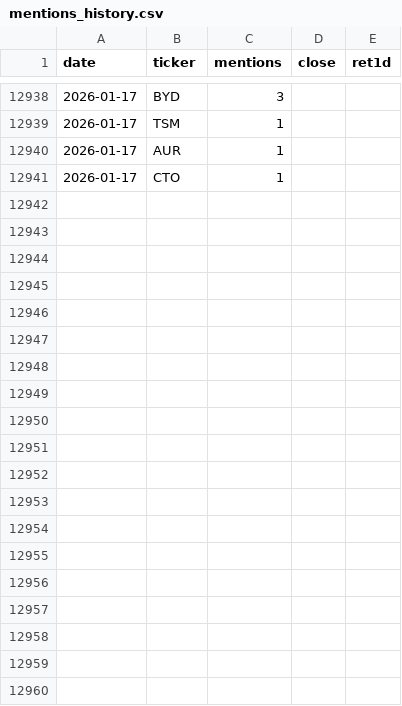
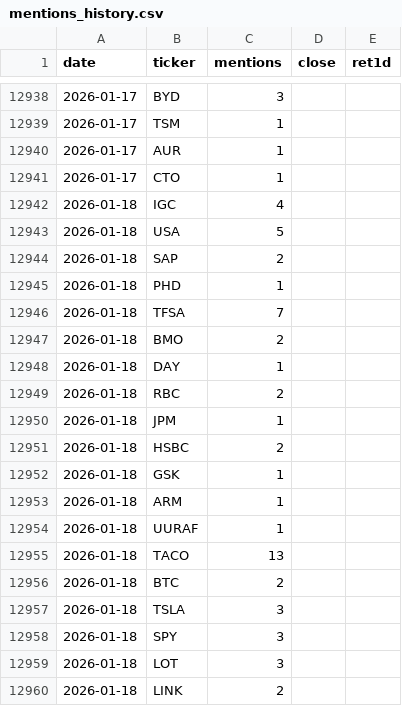
Before and after one commit to jonahmickelson/wsb-app, a CSV file: data/mentions_history.csv, drawn as a sheet; only a part is shown, gaps mark what is left out; the diff covers the shown part only; the diff names each change by its address in the sheet, - before the commit and + after, or states it on an @@ line.

```diff
--- a/data/mentions_history.csv
+++ b/data/mentions_history.csv
+row 12942: 2026-01-18 | IGC | 4
+row 12943: 2026-01-18 | USA | 5
+row 12944: 2026-01-18 | SAP | 2
+row 12945: 2026-01-18 | PHD | 1
+row 12946: 2026-01-18 | TFSA | 7
+row 12947: 2026-01-18 | BMO | 2
+row 12948: 2026-01-18 | DAY | 1
+row 12949: 2026-01-18 | RBC | 2
+row 12950: 2026-01-18 | JPM | 1
+row 12951: 2026-01-18 | HSBC | 2
+row 12952: 2026-01-18 | GSK | 1
+row 12953: 2026-01-18 | ARM | 1
+row 12954: 2026-01-18 | UURAF | 1
+row 12955: 2026-01-18 | TACO | 13
+row 12956: 2026-01-18 | BTC | 2
+row 12957: 2026-01-18 | TSLA | 3
+row 12958: 2026-01-18 | SPY | 3
+row 12959: 2026-01-18 | LOT | 3
+row 12960: 2026-01-18 | LINK | 2
```
Also changed, not shown: 35 added rows and 3 edited cells elsewhere in this file.
